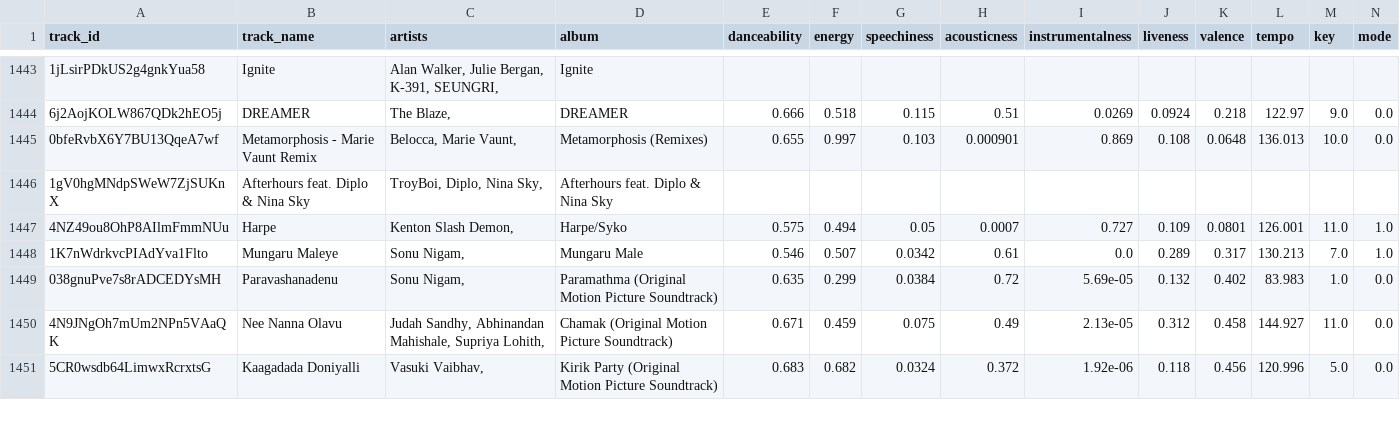
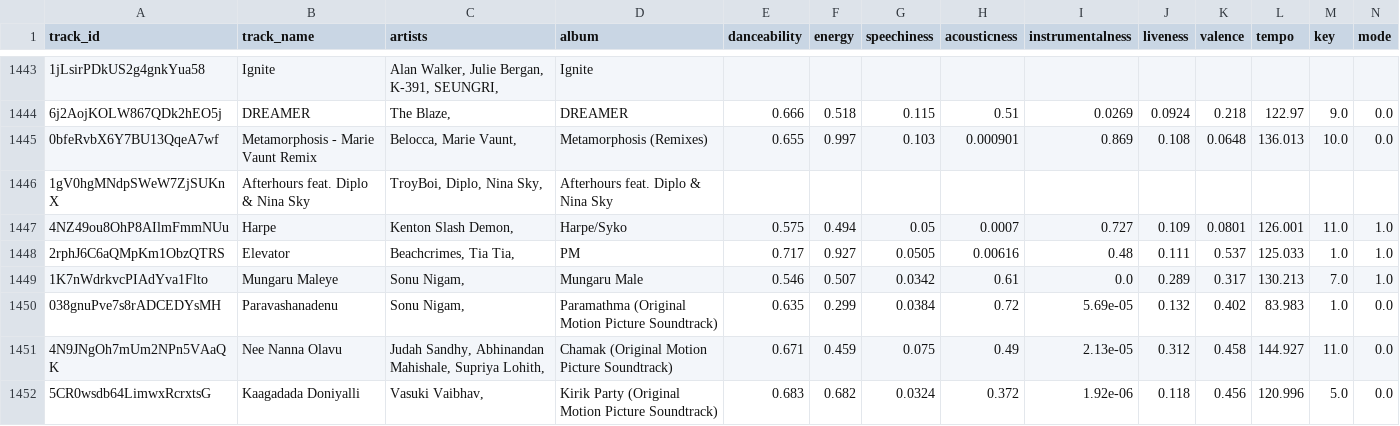
Before and after one commit to Sanjanaashivanand/MyMusicAnalysis, a CSV file: FinalPlaylist.csv (was MyPlaylist.csv), drawn as a sheet; only a part is shown, gaps mark what is left out; rows hold the shown columns only; the diff names each change by its address in the sheet, - before the commit and + after, or states it on an @@ line.

```diff
--- a/MyPlaylist.csv
+++ b/FinalPlaylist.csv
+row 1448: 2rphJ6C6aQMpKm1ObzQTRS | Elevator | Beachcrimes, Tia Tia, | PM | 0.717 | 0.927 | 0.0505 | 0.00616 | 0.48 | 0.111 | 0.537 | 125.033 | 1.0 | 1.0
```
Also changed, not shown: 9 other files.
